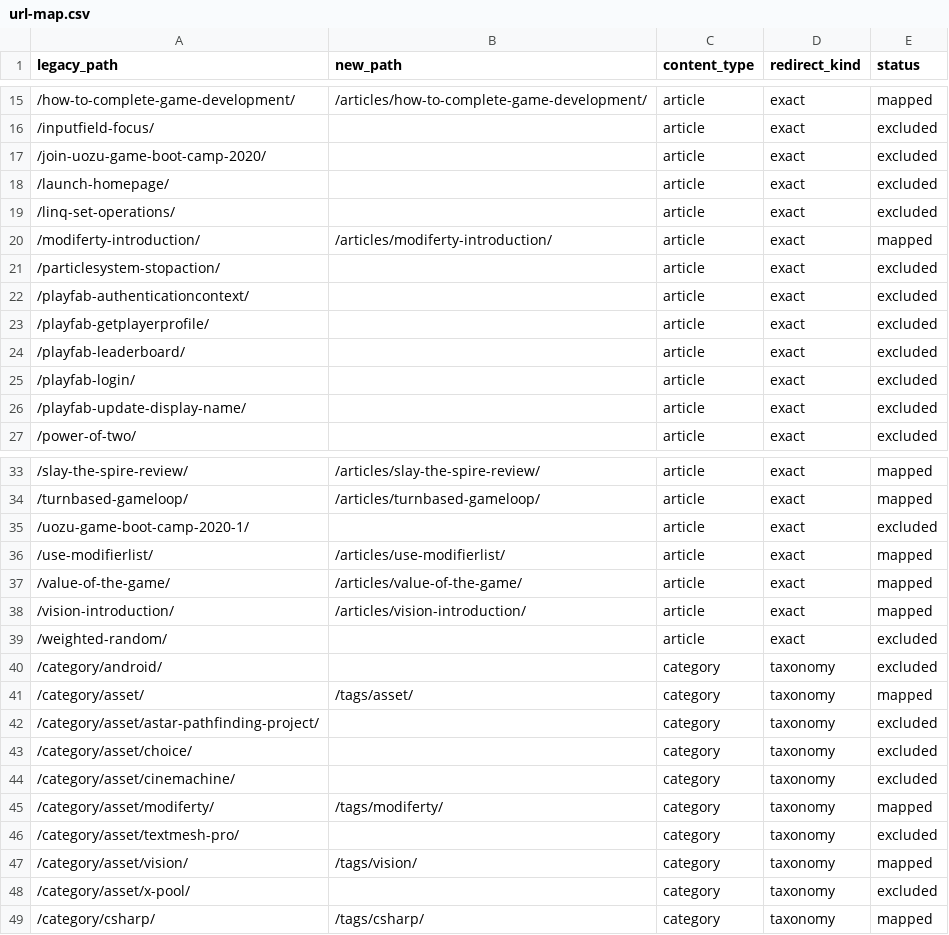
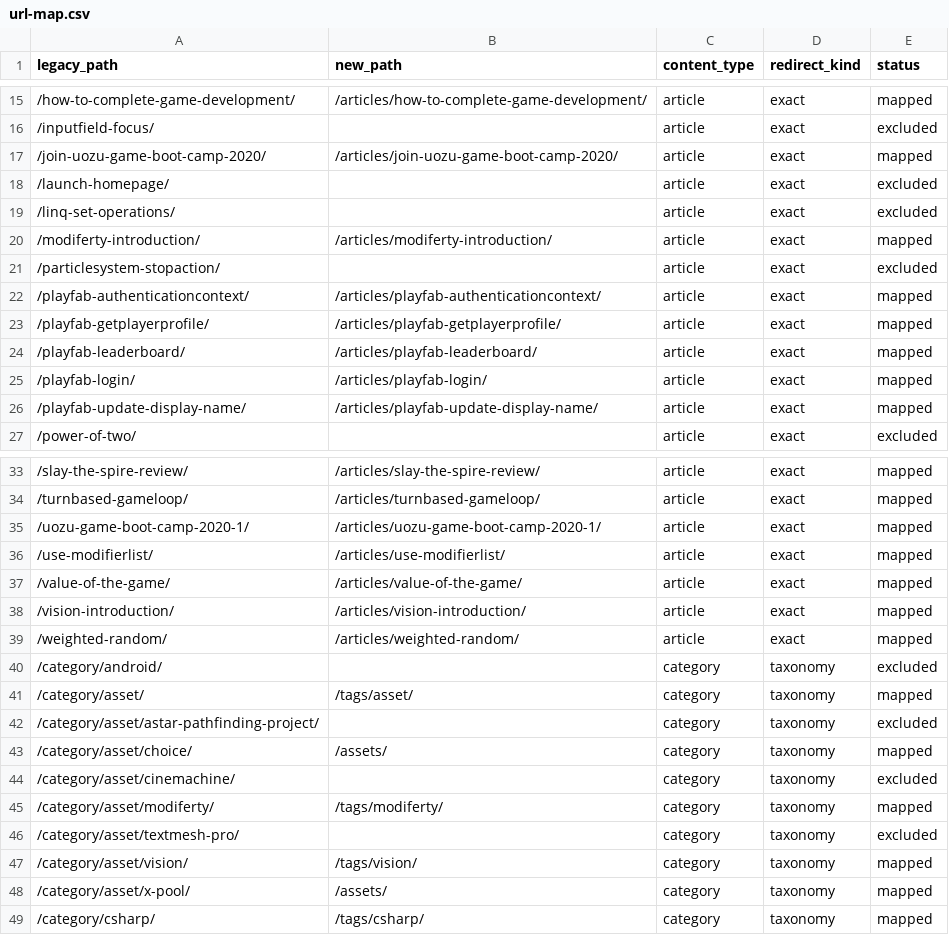
Before and after one commit to mackysoft/mackysoft.net, a CSV file: docs/migration/url-map.csv, drawn as a sheet; only a part is shown, gaps mark what is left out; the diff covers the shown part only.

Commit message:
feat(articles): prepare restored article publishing
Restore selected archived articles and add English translations for the newly public entries.

Add migration status sync tooling and update taxonomy/url maps for the restored article set.

Normalize affected article markdown, remove empty closing sections, and constrain tall inline article images on article pages.

```diff
--- a/docs/migration/url-map.csv
+++ b/docs/migration/url-map.csv
@@ -16,3 +16,3 @@ legacy_path,new_path,content_type,redirect_kind,status
 /inputfield-focus/,,article,exact,excluded
-/join-uozu-game-boot-camp-2020/,,article,exact,excluded
+/join-uozu-game-boot-camp-2020/,/articles/join-uozu-game-boot-camp-2020/,article,exact,mapped
 /launch-homepage/,,article,exact,excluded
@@ -21,7 +21,7 @@ legacy_path,new_path,content_type,redirect_kind,status
 /particlesystem-stopaction/,,article,exact,excluded
-/playfab-authenticationcontext/,,article,exact,excluded
-/playfab-getplayerprofile/,,article,exact,excluded
-/playfab-leaderboard/,,article,exact,excluded
-/playfab-login/,,article,exact,excluded
-/playfab-update-display-name/,,article,exact,excluded
+/playfab-authenticationcontext/,/articles/playfab-authenticationcontext/,article,exact,mapped
+/playfab-getplayerprofile/,/articles/playfab-getplayerprofile/,article,exact,mapped
+/playfab-leaderboard/,/articles/playfab-leaderboard/,article,exact,mapped
+/playfab-login/,/articles/playfab-login/,article,exact,mapped
+/playfab-update-display-name/,/articles/playfab-update-display-name/,article,exact,mapped
 /power-of-two/,,article,exact,excluded
@@ -34,3 +34,3 @@ legacy_path,new_path,content_type,redirect_kind,status
 /turnbased-gameloop/,/articles/turnbased-gameloop/,article,exact,mapped
-/uozu-game-boot-camp-2020-1/,,article,exact,excluded
+/uozu-game-boot-camp-2020-1/,/articles/uozu-game-boot-camp-2020-1/,article,exact,mapped
 /use-modifierlist/,/articles/use-modifierlist/,article,exact,mapped
@@ -38,3 +38,3 @@ legacy_path,new_path,content_type,redirect_kind,status
 /vision-introduction/,/articles/vision-introduction/,article,exact,mapped
-/weighted-random/,,article,exact,excluded
+/weighted-random/,/articles/weighted-random/,article,exact,mapped
 /category/android/,,category,taxonomy,excluded
@@ -42,3 +42,3 @@ legacy_path,new_path,content_type,redirect_kind,status
 /category/asset/astar-pathfinding-project/,,category,taxonomy,excluded
-/category/asset/choice/,,category,taxonomy,excluded
+/category/asset/choice/,/assets/,category,taxonomy,mapped
 /category/asset/cinemachine/,,category,taxonomy,excluded
@@ -47,3 +47,3 @@ legacy_path,new_path,content_type,redirect_kind,status
 /category/asset/vision/,/tags/vision/,category,taxonomy,mapped
-/category/asset/x-pool/,,category,taxonomy,excluded
+/category/asset/x-pool/,/assets/,category,taxonomy,mapped
 /category/csharp/,/tags/csharp/,category,taxonomy,mapped
```
Also changed, not shown: 9 edited cells elsewhere in this file, 45 other files.
